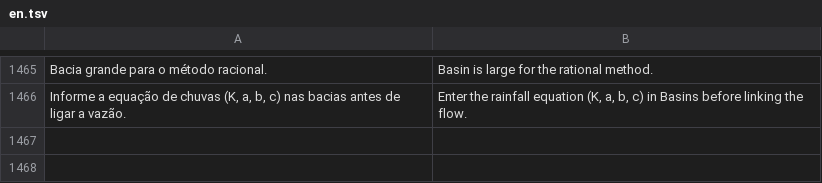
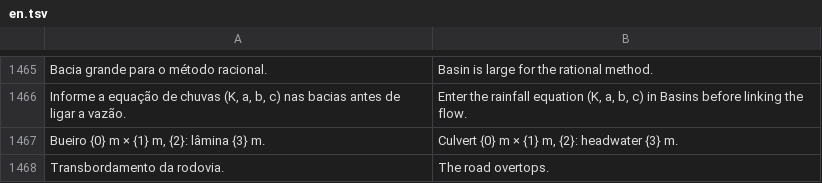
Before and after one commit to psstz-lima/app-dwg, a TSV file: core/src/main/resources/com/appdwg/core/i18n/en.tsv, drawn as a sheet; only a part is shown, gaps mark what is left out; the diff names each change by its address in the sheet, - before the commit and + after, or states it on an @@ line.

```diff
--- a/core/src/main/resources/com/appdwg/core/i18n/en.tsv
+++ b/core/src/main/resources/com/appdwg/core/i18n/en.tsv
+row 1467: Bueiro {0} m × {1} m, {2}: lâmina {3} m. | Culvert {0} m × {1} m, {2}: headwater {3} m.
+row 1468: Transbordamento da rodovia. | The road overtops.
```
Also changed, not shown: 4 other files.
